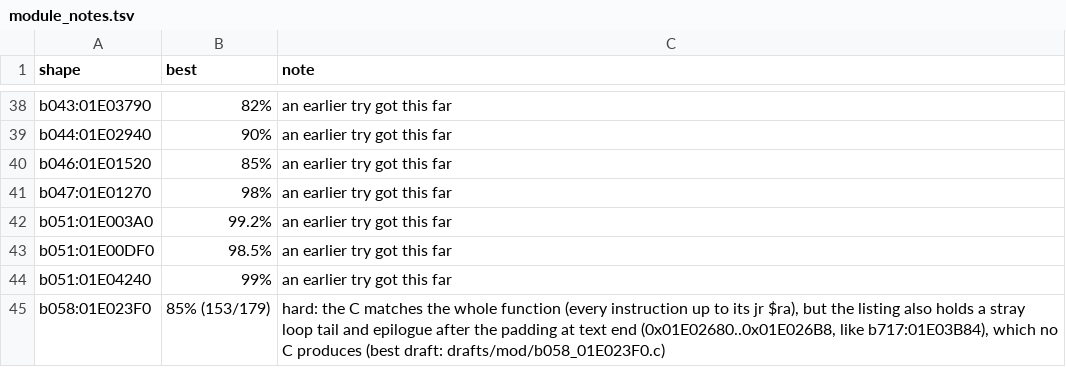
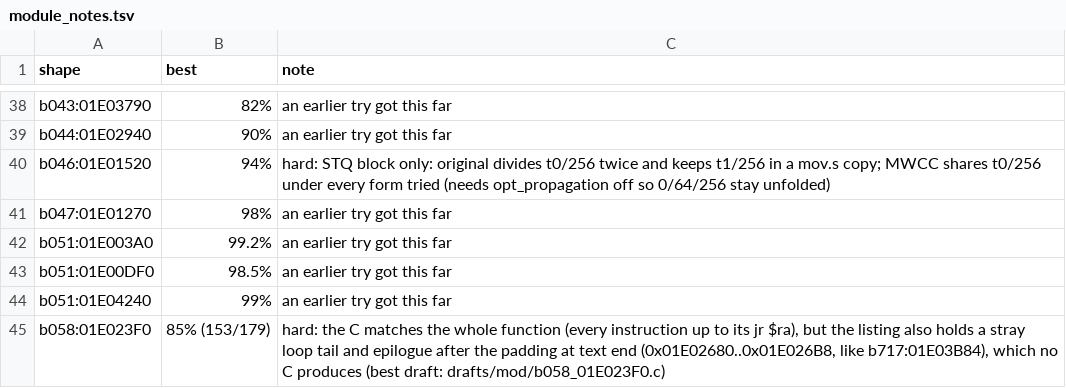
Before and after one commit to Blayr/dotr-decomp, a TSV file: config/module_notes.tsv, drawn as a sheet; only a part is shown, gaps mark what is left out.

```diff
--- a/config/module_notes.tsv
+++ b/config/module_notes.tsv
@@ -39,3 +39,3 @@ b043:01E03790	82%	an earlier try got this far
 b044:01E02940	90%	an earlier try got this far
-b046:01E01520	85%	an earlier try got this far
+b046:01E01520	94%	hard: STQ block only: original divides t0/256 twice and keeps t1/256 in a mov.s copy; MWCC shares t0/256 under every form tried (needs opt_propagation off so 0/64/256 stay unfolded)
 b047:01E01270	98%	an earlier try got this far
```
Also changed, not shown: 2 other files.
